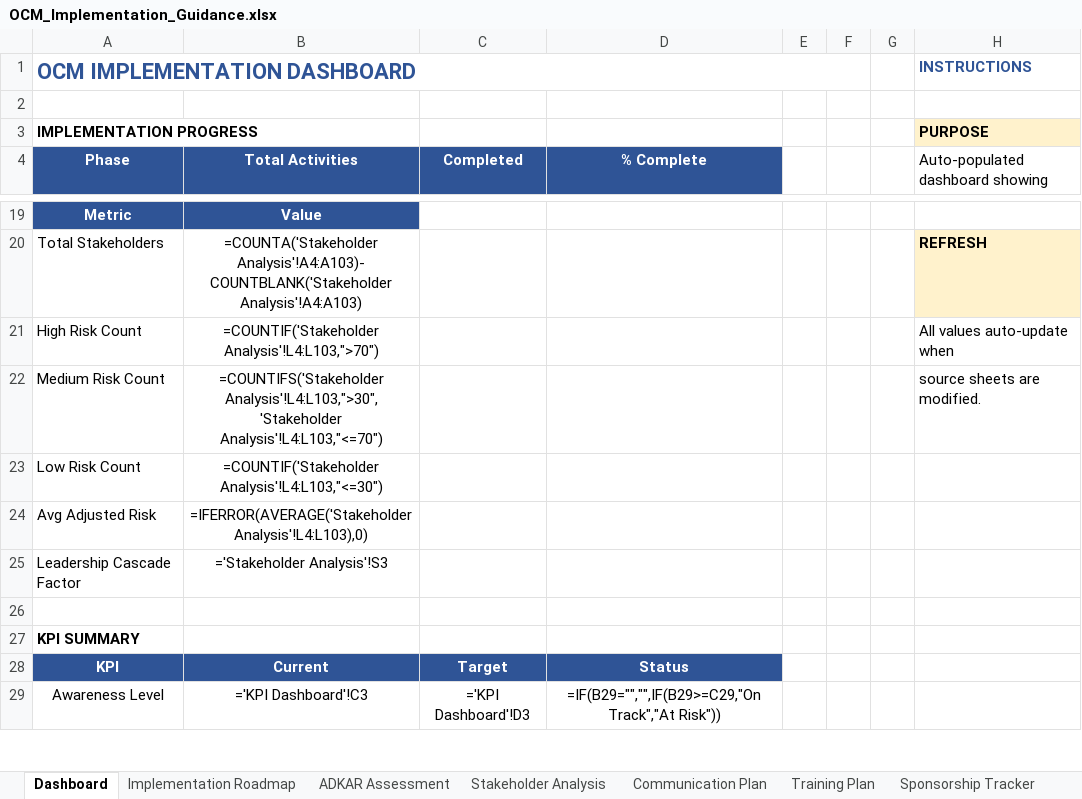
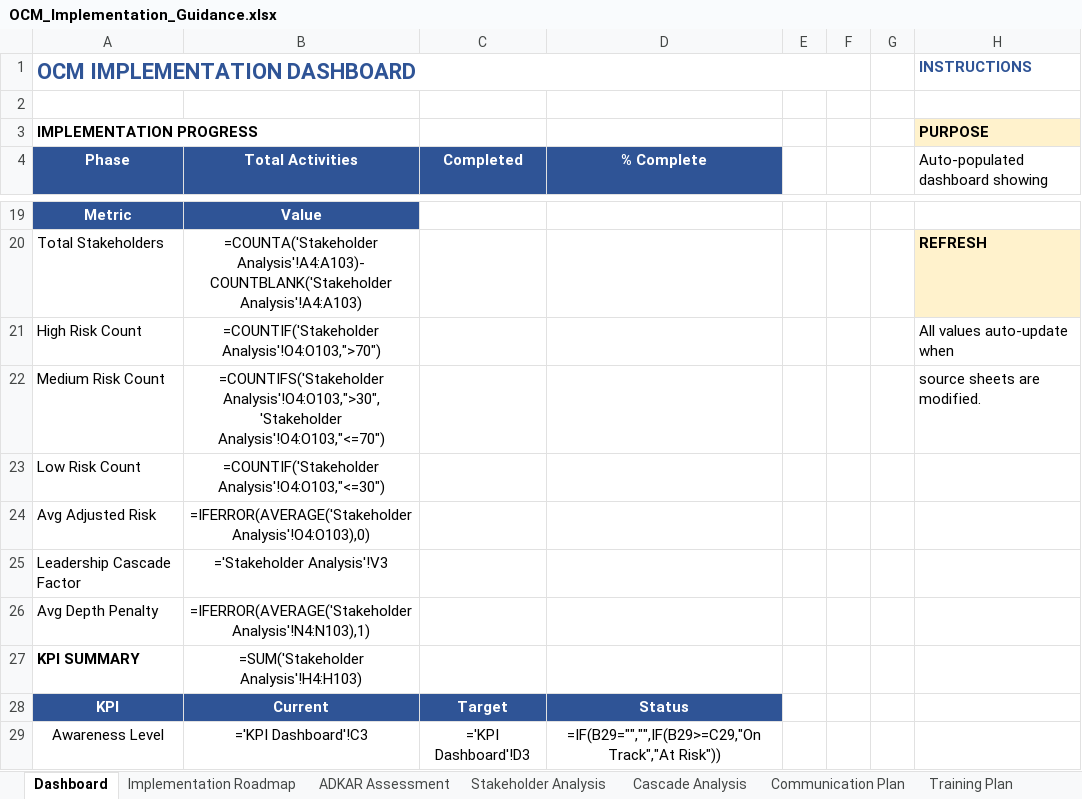
Before and after one commit to zettai-seigi/OrganizationalChangeManagementHandbook, an Excel workbook: docs/assets/downloads/OCM_Implementation_Guidance.xlsx, sheet Dashboard, drawn as a sheet; only a part is shown, gaps mark what is left out; values as stored, in another font and other column widths than the file's, no borders; formulas without a stored value are shown as written; the diff names each change by its address in the sheet, - before the commit and + after, or states it on an @@ line.

```diff
--- a/docs/assets/downloads/OCM_Implementation_Guidance.xlsx (sheet Dashboard)
+++ b/docs/assets/downloads/OCM_Implementation_Guidance.xlsx (sheet Dashboard)
+sheet tab: Cascade Analysis
-B21 (Total Activities): =COUNTIF('Stakeholder Analysis'!L4:L103,">70")
+B21 (Total Activities): =COUNTIF('Stakeholder Analysis'!O4:O103,">70")
-B22 (Total Activities): =COUNTIFS('Stakeholder Analysis'!L4:L103,">30",'Stakeholder Analysis'!L4:L103,"<=70")
+B22 (Total Activities): =COUNTIFS('Stakeholder Analysis'!O4:O103,">30",'Stakeholder Analysis'!O4:O103,"<=70")
-B23 (Total Activities): =COUNTIF('Stakeholder Analysis'!L4:L103,"<=30")
+B23 (Total Activities): =COUNTIF('Stakeholder Analysis'!O4:O103,"<=30")
-B24 (Total Activities): =IFERROR(AVERAGE('Stakeholder Analysis'!L4:L103),0)
+B24 (Total Activities): =IFERROR(AVERAGE('Stakeholder Analysis'!O4:O103),0)
-B25 (Total Activities): ='Stakeholder Analysis'!S3
+B25 (Total Activities): ='Stakeholder Analysis'!V3
-row 26: (empty)
+row 26: Avg Depth Penalty | =IFERROR(AVERAGE('Stakeholder Analysis'!N4:N103),1)
-B27 (Total Activities): (empty)
+B27 (Total Activities): =SUM('Stakeholder Analysis'!H4:H103)
```
Also changed, not shown: sheet Stakeholder Analysis.
